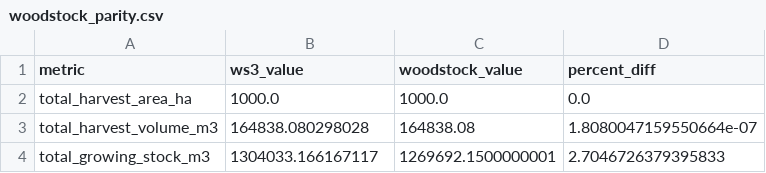
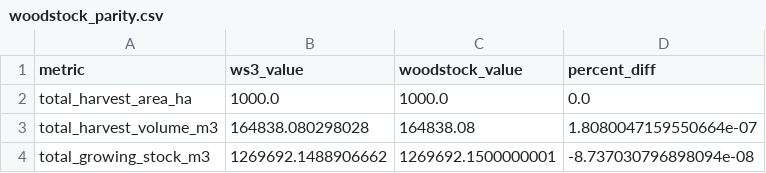
Before and after one commit to UBC-FRESH/ws3, a CSV file: papers/ems/tables/woodstock_parity.csv, drawn as a sheet.

```diff
--- a/papers/ems/tables/woodstock_parity.csv
+++ b/papers/ems/tables/woodstock_parity.csv
@@ -3,2 +3,2 @@ total_harvest_area_ha,1000.0,1000.0,0.0
 total_harvest_volume_m3,164838.080298028,164838.08,1.8080047159550664e-07
-total_growing_stock_m3,1304033.166167117,1269692.1500000001,2.7046726379395833
+total_growing_stock_m3,1269692.1488906662,1269692.1500000001,-8.737030796898094e-08
```
Also changed, not shown: papers/ems/tables/scenario_flows.csv, papers/ems/tables/woodstock_parity_periods.csv, 4 other files.
